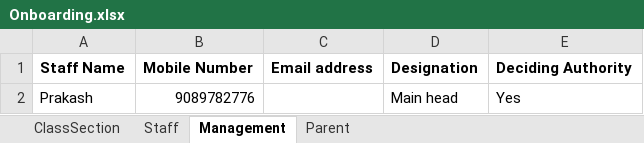
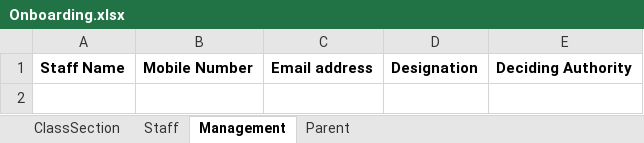
Before and after one commit to Praveenkumar5g/t2s_lite_api, an Excel workbook: public/uploads/Onboarding.xlsx, sheet Management, drawn as a sheet; values as stored, in another font and other column widths than the file's, no borders; the diff names each change by its address in the sheet, - before the commit and + after, or states it on an @@ line.

```diff
--- a/public/uploads/Onboarding.xlsx (sheet Management)
+++ b/public/uploads/Onboarding.xlsx (sheet Management)
-row 2: Prakash | 9089782776 |  | Main head | Yes
```
Also changed, not shown: sheet Staff, sheet Parent.
